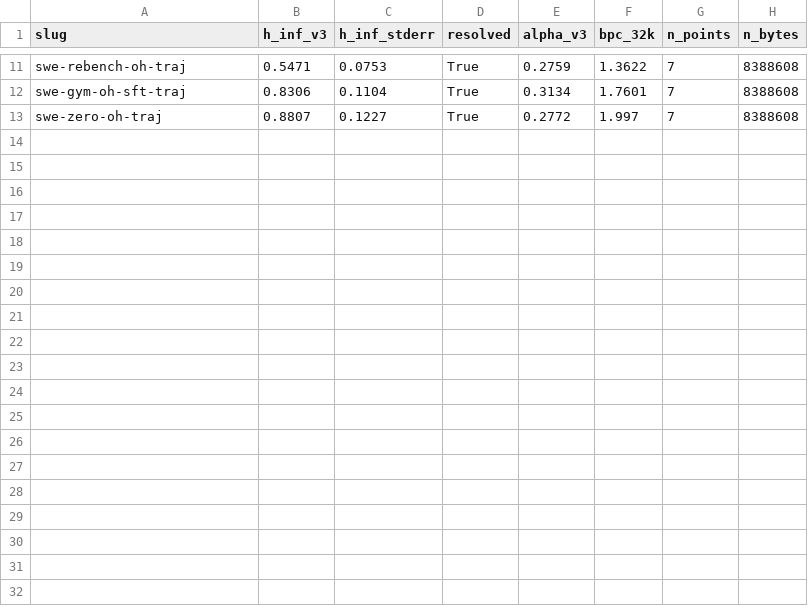
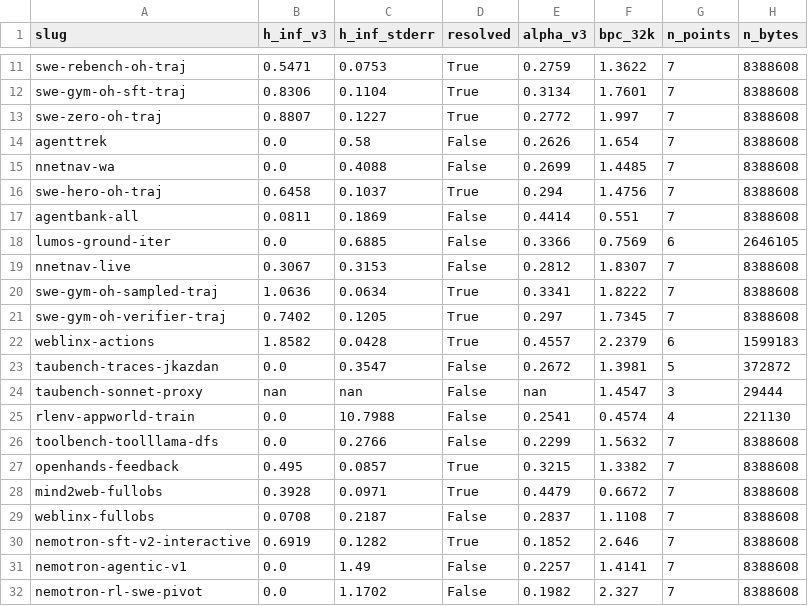
Before and after one commit to ShirleyHuang11/long-agentic-data, a CSV file: data/agentic_hinf_v3.csv, drawn as a sheet; only a part is shown, gaps mark what is left out; the diff names each change by its address in the sheet, - before the commit and + after, or states it on an @@ line.

```diff
--- a/data/agentic_hinf_v3.csv
+++ b/data/agentic_hinf_v3.csv
+row 14: agenttrek | 0.0 | 0.58 | False | 0.2626 | 1.654 | 7 | 8388608
+row 15: nnetnav-wa | 0.0 | 0.4088 | False | 0.2699 | 1.4485 | 7 | 8388608
+row 16: swe-hero-oh-traj | 0.6458 | 0.1037 | True | 0.294 | 1.4756 | 7 | 8388608
+row 17: agentbank-all | 0.0811 | 0.1869 | False | 0.4414 | 0.551 | 7 | 8388608
+row 18: lumos-ground-iter | 0.0 | 0.6885 | False | 0.3366 | 0.7569 | 6 | 2646105
+row 19: nnetnav-live | 0.3067 | 0.3153 | False | 0.2812 | 1.8307 | 7 | 8388608
+row 20: swe-gym-oh-sampled-traj | 1.0636 | 0.0634 | True | 0.3341 | 1.8222 | 7 | 8388608
+row 21: swe-gym-oh-verifier-traj | 0.7402 | 0.1205 | True | 0.297 | 1.7345 | 7 | 8388608
+row 22: weblinx-actions | 1.8582 | 0.0428 | True | 0.4557 | 2.2379 | 6 | 1599183
+row 23: taubench-traces-jkazdan | 0.0 | 0.3547 | False | 0.2672 | 1.3981 | 5 | 372872
+row 24: taubench-sonnet-proxy | nan | nan | False | nan | 1.4547 | 3 | 29444
+row 25: rlenv-appworld-train | 0.0 | 10.7988 | False | 0.2541 | 0.4574 | 4 | 221130
+row 26: toolbench-toolllama-dfs | 0.0 | 0.2766 | False | 0.2299 | 1.5632 | 7 | 8388608
+row 27: openhands-feedback | 0.495 | 0.0857 | True | 0.3215 | 1.3382 | 7 | 8388608
+row 28: mind2web-fullobs | 0.3928 | 0.0971 | True | 0.4479 | 0.6672 | 7 | 8388608
+row 29: weblinx-fullobs | 0.0708 | 0.2187 | False | 0.2837 | 1.1108 | 7 | 8388608
+row 30: nemotron-sft-v2-interactive | 0.6919 | 0.1282 | True | 0.1852 | 2.646 | 7 | 8388608
+row 31: nemotron-agentic-v1 | 0.0 | 1.49 | False | 0.2257 | 1.4141 | 7 | 8388608
+row 32: nemotron-rl-swe-pivot | 0.0 | 1.1702 | False | 0.1982 | 2.327 | 7 | 8388608
```
Also changed, not shown: data/agentic_hinf_v2.csv, 1 other file.
